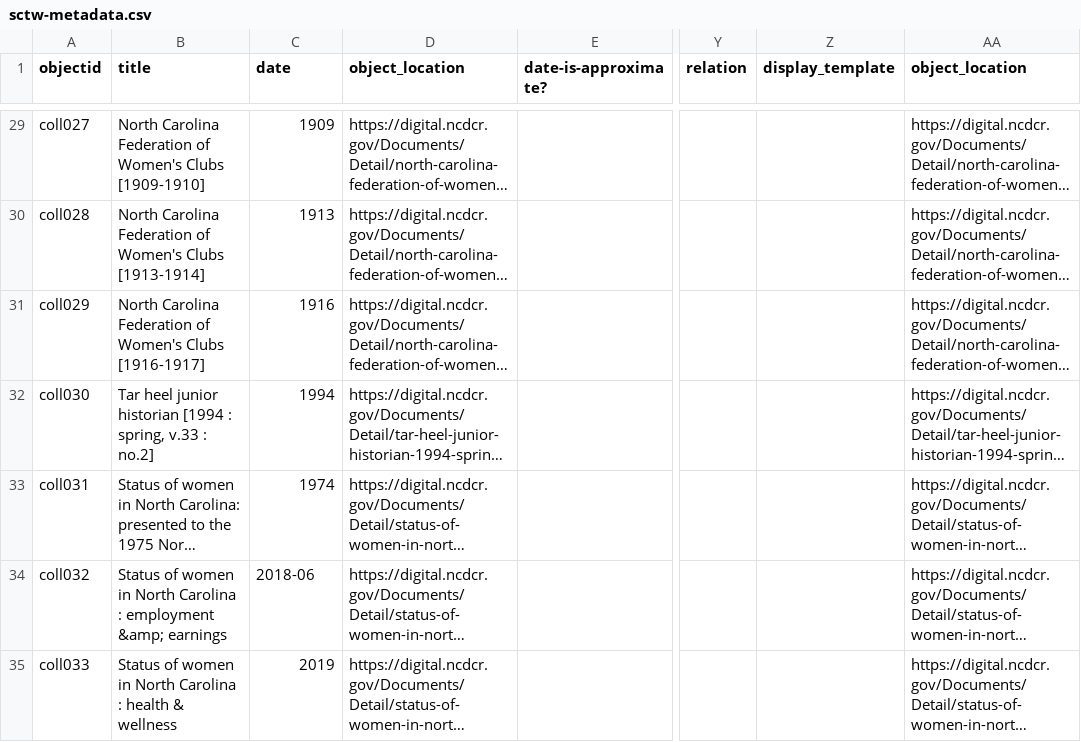
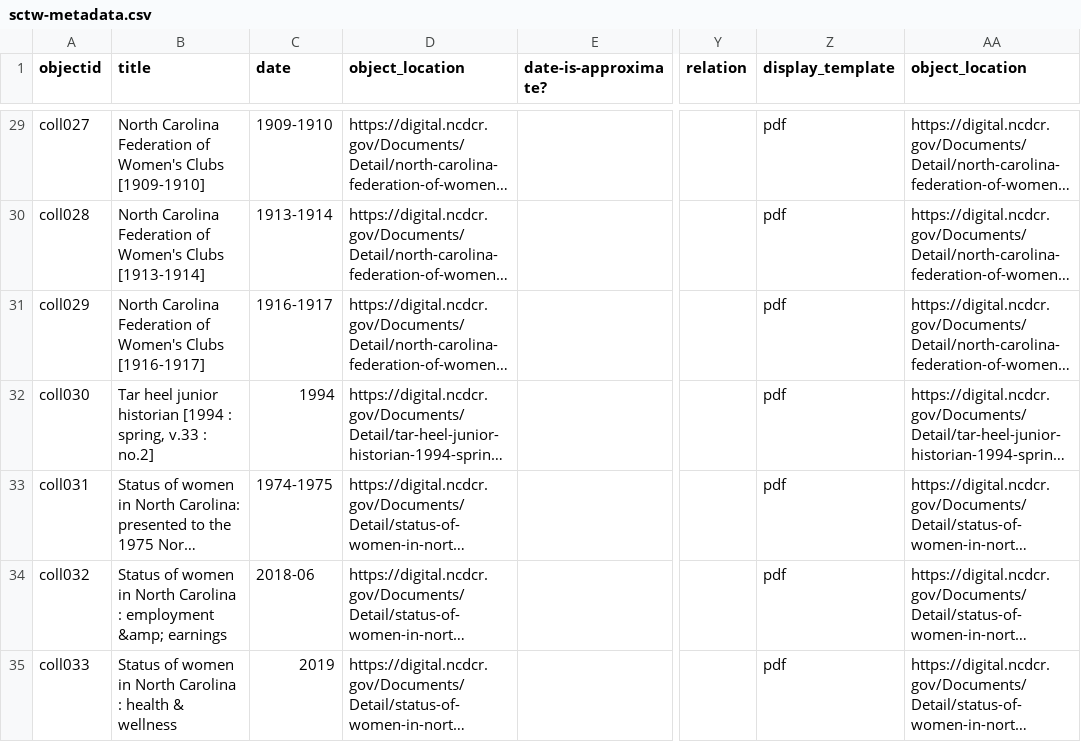
Before and after one commit to SLNC-DIMP/sctw, a CSV file: _data/sctw-metadata.csv, drawn as a sheet; only a part is shown, gaps mark what is left out; long unchanged cells end in …; the diff covers the shown part only; the diff names each change by its address in the sheet, - before the commit and + after, or states it on an @@ line.

```diff
--- a/_data/sctw-metadata.csv
+++ b/_data/sctw-metadata.csv
-C29 (date): 1909
+C29 (date): 1909-1910
-Z29:Z35 (display_template): (empty)
+Z29:Z35 (display_template): pdf
-C30 (date): 1913
+C30 (date): 1913-1914
-C31 (date): 1916
+C31 (date): 1916-1917
-C33 (date): 1974
+C33 (date): 1974-1975
```
Also changed, not shown: 96 edited cells elsewhere in this file.
